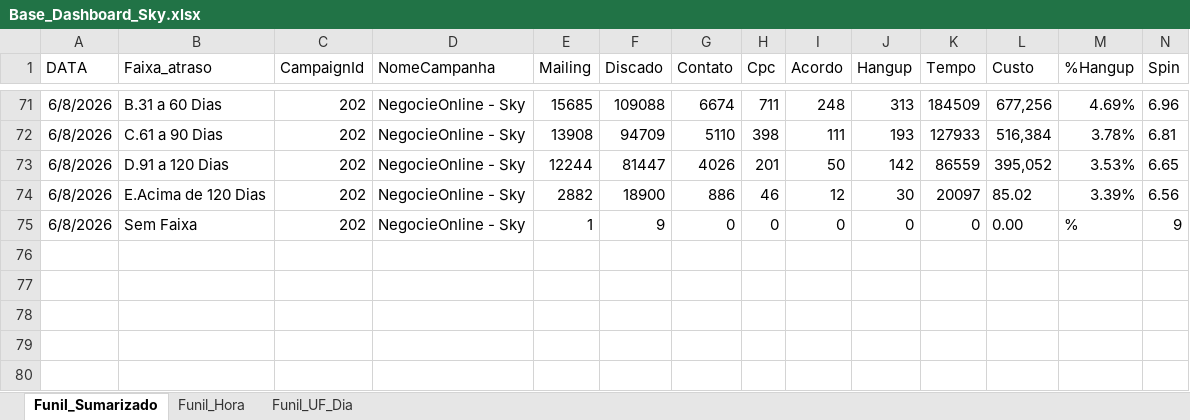
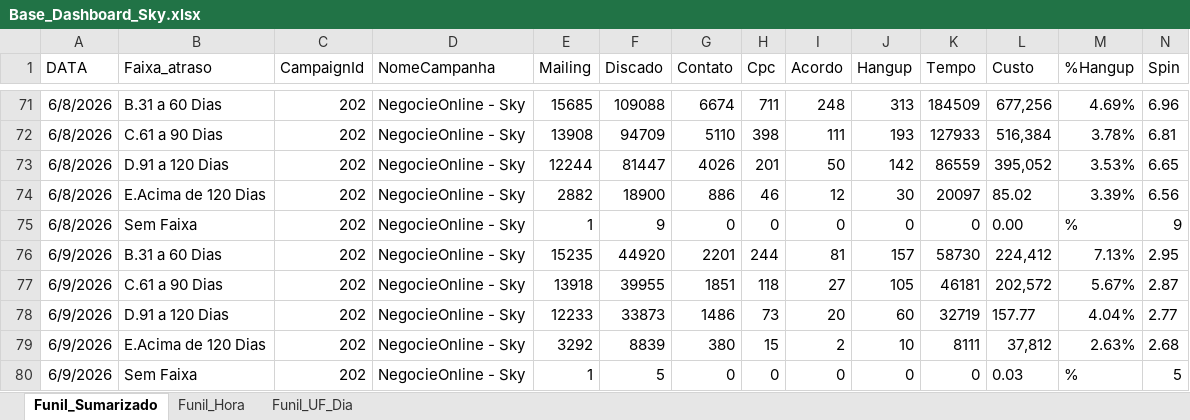
Before and after one commit to kikosouza159-afk/OSPDataCommandCenter, an Excel workbook: data/Base_Dashboard_Sky.xlsx, sheet Funil_Sumarizado, drawn as a sheet; only a part is shown, gaps mark what is left out; values as stored, in another font and other column widths than the file's, no borders; rows hold the shown columns only; the diff names each change by its address in the sheet, - before the commit and + after, or states it on an @@ line.

```diff
--- a/data/Base_Dashboard_Sky.xlsx (sheet Funil_Sumarizado)
+++ b/data/Base_Dashboard_Sky.xlsx (sheet Funil_Sumarizado)
+row 76: 6/9/2026 | B.31 a 60 Dias | 202 | NegocieOnline - Sky | 15235 | 44920 | 2201 | 244 | 81 | 157 | 58730 | 224,412 | 7.13% | 2.95
+row 77: 6/9/2026 | C.61 a 90 Dias | 202 | NegocieOnline - Sky | 13918 | 39955 | 1851 | 118 | 27 | 105 | 46181 | 202,572 | 5.67% | 2.87
+row 78: 6/9/2026 | D.91 a 120 Dias | 202 | NegocieOnline - Sky | 12233 | 33873 | 1486 | 73 | 20 | 60 | 32719 | 157.77 | 4.04% | 2.77
+row 79: 6/9/2026 | E.Acima de 120 Dias | 202 | NegocieOnline - Sky | 3292 | 8839 | 380 | 15 | 2 | 10 | 8111 | 37,812 | 2.63% | 2.68
+row 80: 6/9/2026 | Sem Faixa | 202 | NegocieOnline - Sky | 1 | 5 | 0 | 0 | 0 | 0 | 0 | 0.03 | % | 5
```
Also changed, not shown: sheet Funil_UF_Dia, sheet Funil_Hora.
